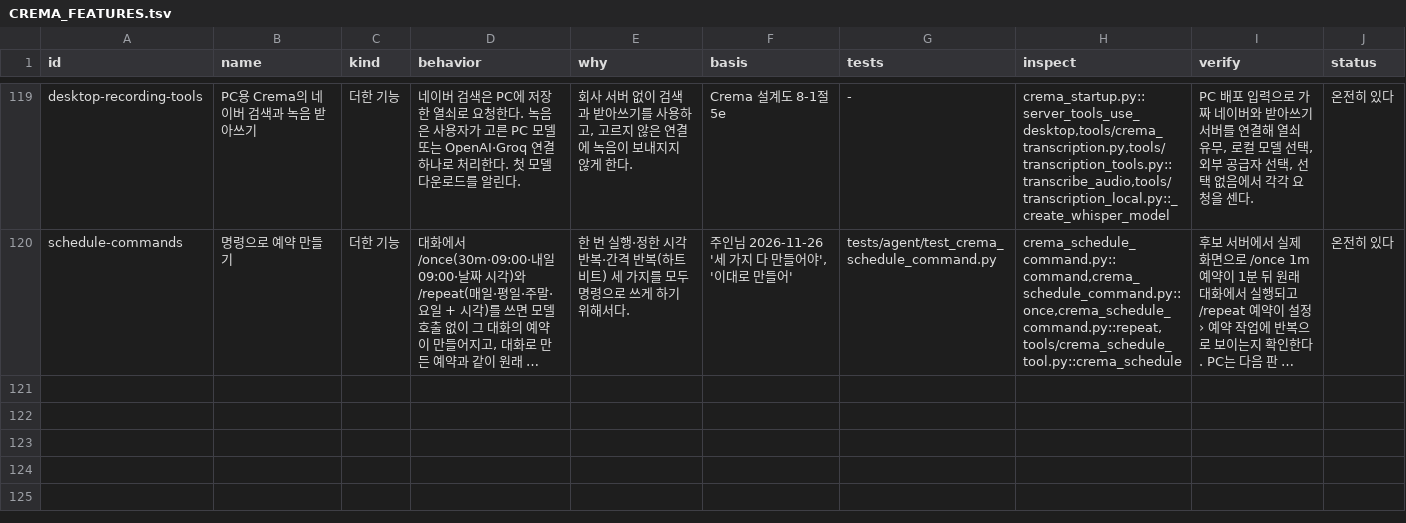
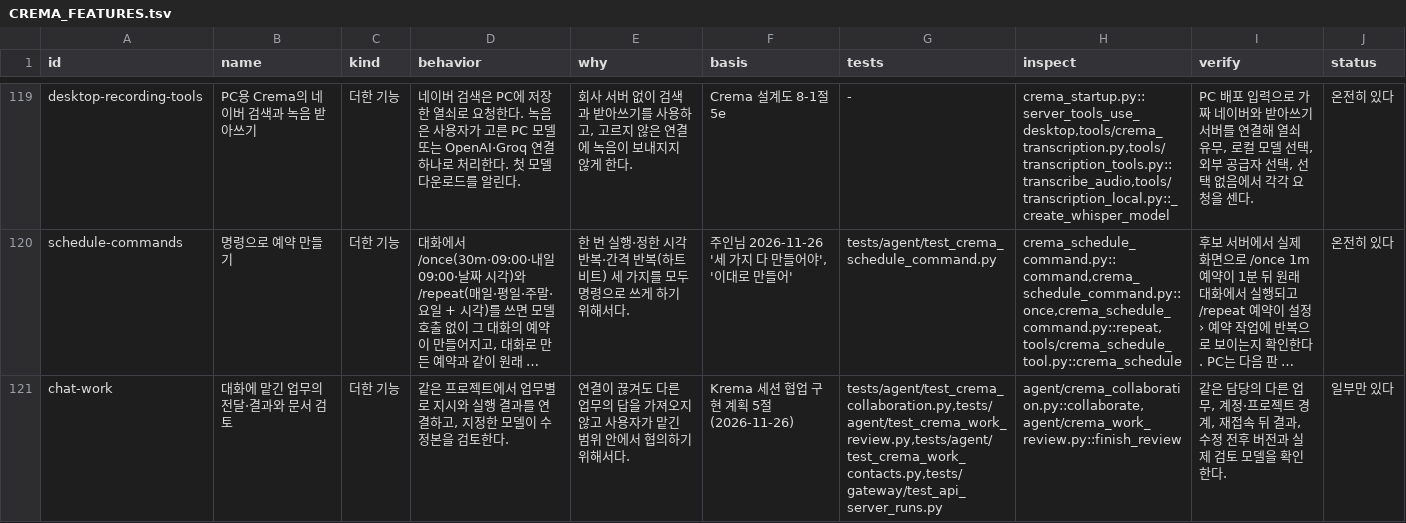
Before and after one commit to chaconne67/crema-engine, a TSV file: CREMA_FEATURES.tsv, drawn as a sheet; only a part is shown, gaps mark what is left out; long unchanged cells end in …; the diff names each change by its address in the sheet, - before the commit and + after, or states it on an @@ line.

```diff
--- a/CREMA_FEATURES.tsv
+++ b/CREMA_FEATURES.tsv
+row 121: chat-work | 대화에 맡긴 업무의 전달·결과와 문서 검토 | 더한 기능 | 같은 프로젝트에서 업무별로 지시와 실행 결과를 연결하고, 지정한 모델이 수정본을 검토한다. | 연결이 끊겨도 다른 업무의 답을 가져오지 않고 사용자가 맡긴 범위 안에서 협의하기 위해서다. | Krema 세션 협업 구현 계획 5절 (2026-11-26) | tests/agent/test_crema_collaboration.py,tests/agent/test_crema_work_review.py,tests/agent/test_crema_work_contacts.py,tests/gateway/test_api_server_runs.py | agent/crema_collaboration.py::collaborate,agent/crema_work_review.py::finish_review | 같은 담당의 다른 업무, 계정·프로젝트 경계, 재접속 뒤 결과, 수정 전후 버전과 실제 검토 모델을 확인한다. | 일부만 있다
```
Also changed, not shown: CREMA_CHANGES.tsv, 19 other files.
